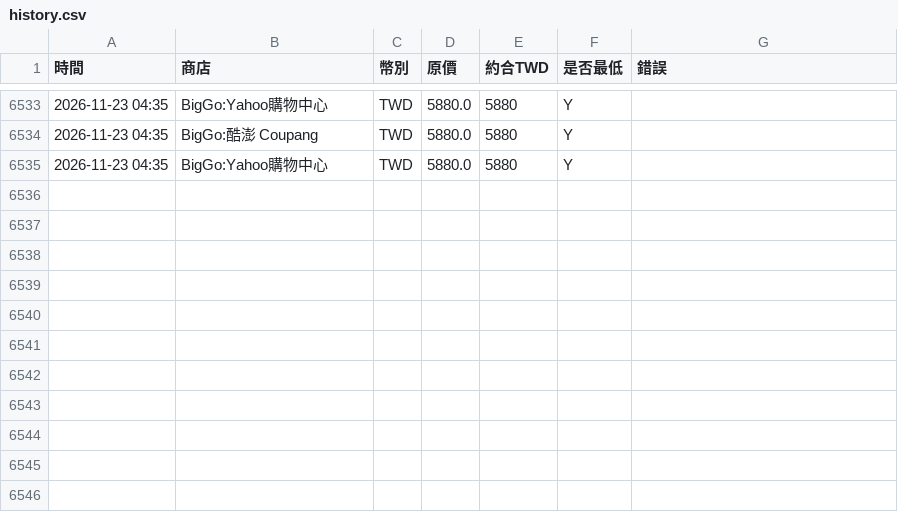
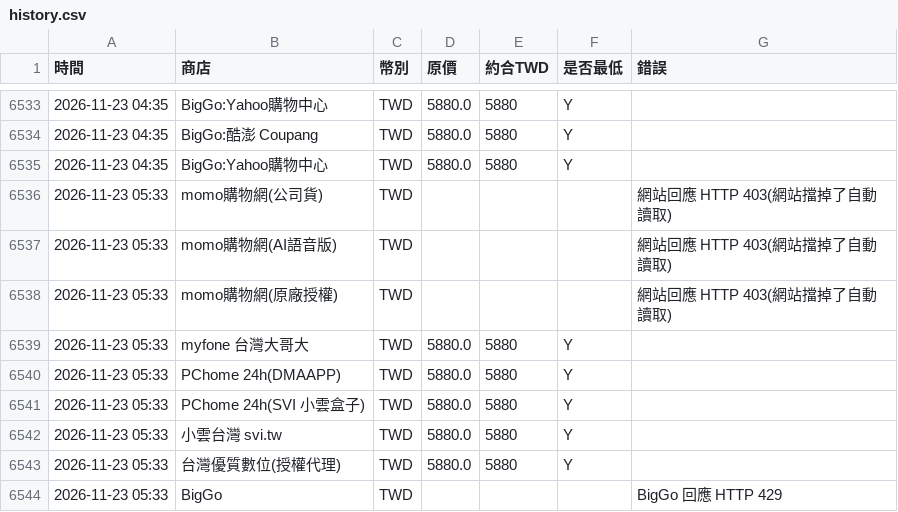
Before and after one commit to hsuhsingshen-source/xiaoyun-price, a CSV file: docs/history.csv, drawn as a sheet; only a part is shown, gaps mark what is left out.

```diff
--- a/docs/history.csv
+++ b/docs/history.csv
@@ -6535 +6535,10 @@
 2026-11-23 04:35,BigGo:Yahoo購物中心,TWD,5880.0,5880,Y,
+2026-11-23 05:33,momo購物網(公司貨),TWD,,,,網站回應 HTTP 403(網站擋掉了自動讀取)
+2026-11-23 05:33,momo購物網(AI語音版),TWD,,,,網站回應 HTTP 403(網站擋掉了自動讀取)
+2026-11-23 05:33,momo購物網(原廠授權),TWD,,,,網站回應 HTTP 403(網站擋掉了自動讀取)
+2026-11-23 05:33,myfone 台灣大哥大,TWD,5880.0,5880,Y,
+2026-11-23 05:33,PChome 24h(DMAAPP),TWD,5880.0,5880,Y,
+2026-11-23 05:33,PChome 24h(SVI 小雲盒子),TWD,5880.0,5880,Y,
+2026-11-23 05:33,小雲台灣 svi.tw,TWD,5880.0,5880,Y,
+2026-11-23 05:33,台灣優質數位(授權代理),TWD,5880.0,5880,Y,
+2026-11-23 05:33,BigGo,TWD,,,,BigGo 回應 HTTP 429
```
Also changed, not shown: 2 other files.
